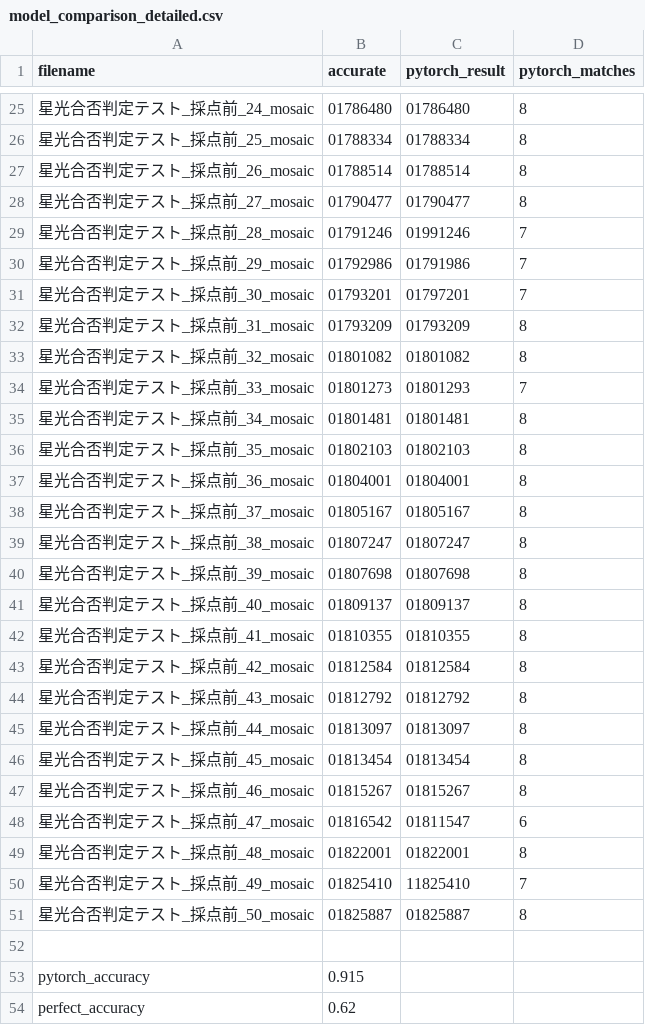
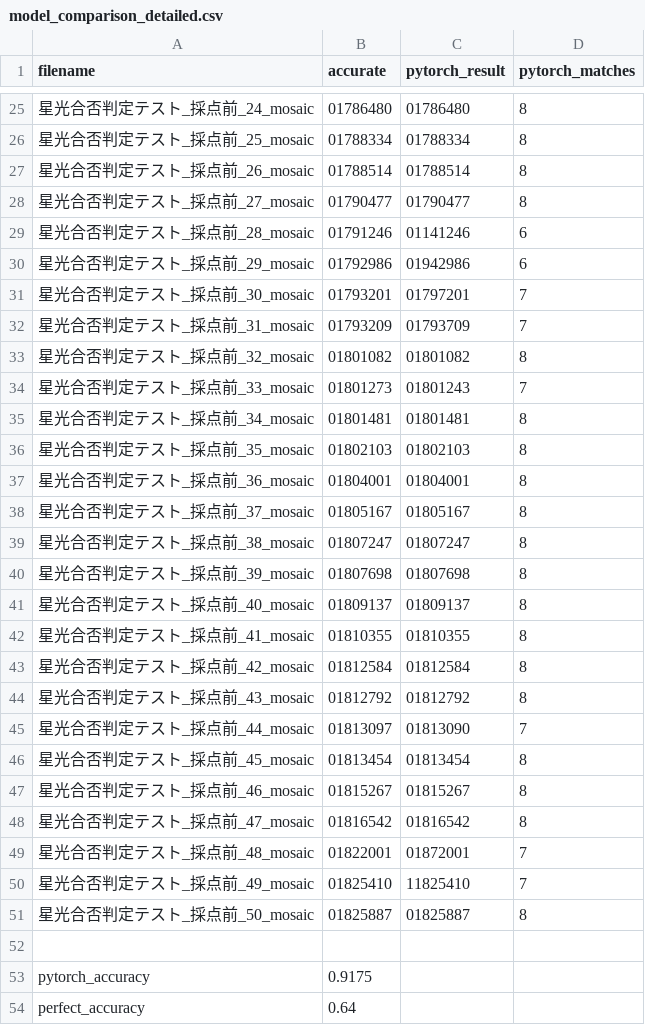
Before and after one commit to JinSugino/number-recognition-system, a CSV file: model_comparison_detailed.csv, drawn as a sheet; only a part is shown, gaps mark what is left out; the diff covers the shown part only.

```diff
--- a/model_comparison_detailed.csv
+++ b/model_comparison_detailed.csv
@@ -28,8 +28,8 @@
 星光合否判定テスト_採点前_27_mosaic,01790477,01790477,8
-星光合否判定テスト_採点前_28_mosaic,01791246,01991246,7
-星光合否判定テスト_採点前_29_mosaic,01792986,01791986,7
+星光合否判定テスト_採点前_28_mosaic,01791246,01141246,6
+星光合否判定テスト_採点前_29_mosaic,01792986,01942986,6
 星光合否判定テスト_採点前_30_mosaic,01793201,01797201,7
-星光合否判定テスト_採点前_31_mosaic,01793209,01793209,8
+星光合否判定テスト_採点前_31_mosaic,01793209,01793709,7
 星光合否判定テスト_採点前_32_mosaic,01801082,01801082,8
-星光合否判定テスト_採点前_33_mosaic,01801273,01801293,7
+星光合否判定テスト_採点前_33_mosaic,01801273,01801243,7
 星光合否判定テスト_採点前_34_mosaic,01801481,01801481,8
@@ -44,7 +44,7 @@
 星光合否判定テスト_採点前_43_mosaic,01812792,01812792,8
-星光合否判定テスト_採点前_44_mosaic,01813097,01813097,8
+星光合否判定テスト_採点前_44_mosaic,01813097,01813090,7
 星光合否判定テスト_採点前_45_mosaic,01813454,01813454,8
 星光合否判定テスト_採点前_46_mosaic,01815267,01815267,8
-星光合否判定テスト_採点前_47_mosaic,01816542,01811547,6
-星光合否判定テスト_採点前_48_mosaic,01822001,01822001,8
+星光合否判定テスト_採点前_47_mosaic,01816542,01816542,8
+星光合否判定テスト_採点前_48_mosaic,01822001,01872001,7
 星光合否判定テスト_採点前_49_mosaic,01825410,11825410,7
@@ -52,3 +52,3 @@
 
-pytorch_accuracy,0.915
-perfect_accuracy,0.62
+pytorch_accuracy,0.9175
+perfect_accuracy,0.64
```
Also changed, not shown: 21 edited cells elsewhere in this file, result_pytorch.csv, 2 other files.
